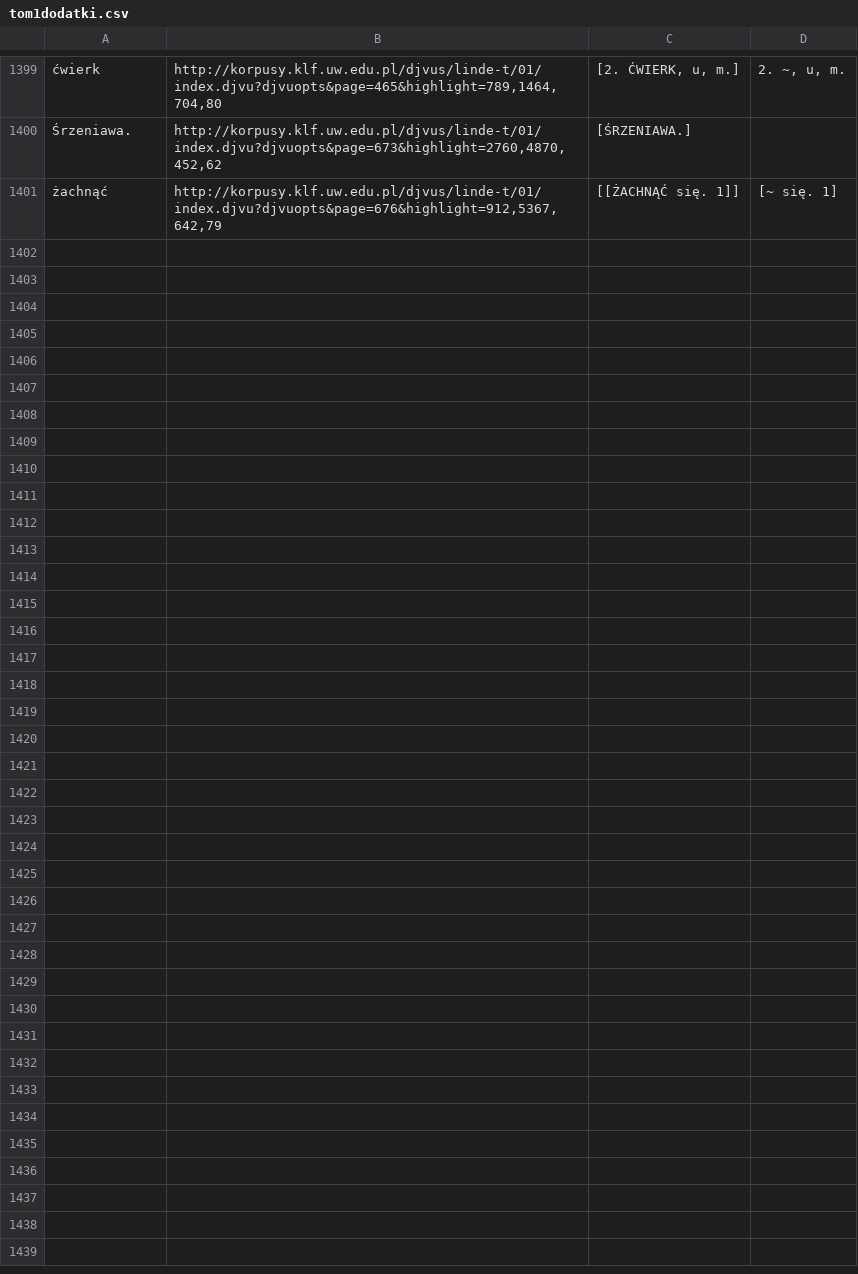
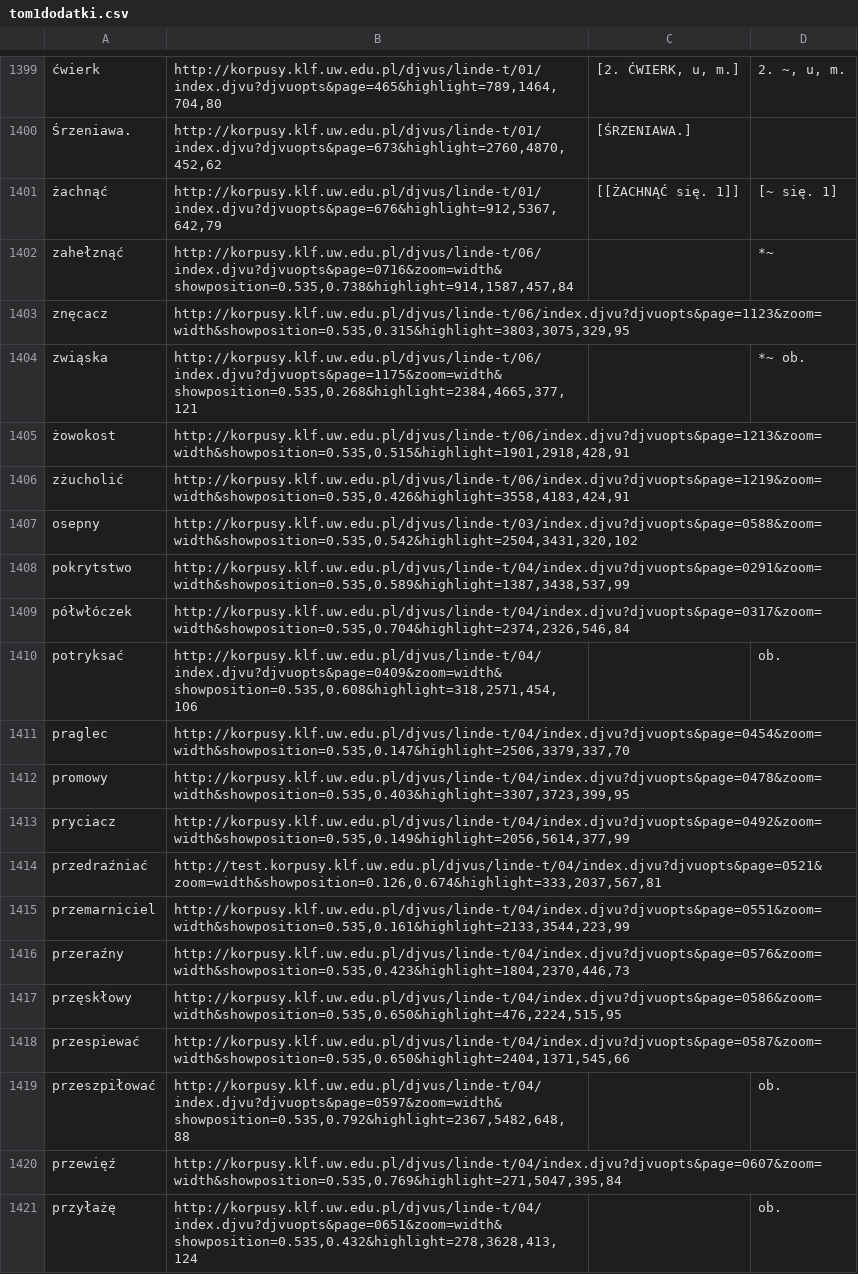
Before and after one commit to jsbien/iLindeCSV, a CSV file: tom1dodatki.csv, drawn as a sheet; only a part is shown, gaps mark what is left out; the diff covers the shown part only; the diff names each change by its address in the sheet, - before the commit and + after, or states it on an @@ line.

Commit message:
* tom1dodatki.csv: Przeniesione has?a z Linde600dpi-indeks_up_atergo.csv (bez sortowania)

```diff
--- a/tom1dodatki.csv
+++ b/tom1dodatki.csv
+row 1402: zahełznąć | http://korpusy.klf.uw.edu.pl/djvus/linde-t/06/index.djvu?djvuopts&page=0716&zoom=width&showposition=0.535,0.738&highlight=914,1587,457,84 |  | *~
+row 1403: znęcacz | http://korpusy.klf.uw.edu.pl/djvus/linde-t/06/index.djvu?djvuopts&page=1123&zoom=width&showposition=0.535,0.315&highlight=3803,3075,329,95
+row 1404: zwiąska | http://korpusy.klf.uw.edu.pl/djvus/linde-t/06/index.djvu?djvuopts&page=1175&zoom=width&showposition=0.535,0.268&highlight=2384,4665,377,121 |  | *~ ob.
+row 1405: żowokost | http://korpusy.klf.uw.edu.pl/djvus/linde-t/06/index.djvu?djvuopts&page=1213&zoom=width&showposition=0.535,0.515&highlight=1901,2918,428,91
+row 1406: zżucholić | http://korpusy.klf.uw.edu.pl/djvus/linde-t/06/index.djvu?djvuopts&page=1219&zoom=width&showposition=0.535,0.426&highlight=3558,4183,424,91
+row 1407: osepny | http://korpusy.klf.uw.edu.pl/djvus/linde-t/03/index.djvu?djvuopts&page=0588&zoom=width&showposition=0.535,0.542&highlight=2504,3431,320,102
+row 1408: pokrytstwo | http://korpusy.klf.uw.edu.pl/djvus/linde-t/04/index.djvu?djvuopts&page=0291&zoom=width&showposition=0.535,0.589&highlight=1387,3438,537,99
+row 1409: półwłóczek | http://korpusy.klf.uw.edu.pl/djvus/linde-t/04/index.djvu?djvuopts&page=0317&zoom=width&showposition=0.535,0.704&highlight=2374,2326,546,84
+row 1410: potryksać | http://korpusy.klf.uw.edu.pl/djvus/linde-t/04/index.djvu?djvuopts&page=0409&zoom=width&showposition=0.535,0.608&highlight=318,2571,454,106 |  | ob.
+row 1411: praglec | http://korpusy.klf.uw.edu.pl/djvus/linde-t/04/index.djvu?djvuopts&page=0454&zoom=width&showposition=0.535,0.147&highlight=2506,3379,337,70
+row 1412: promowy | http://korpusy.klf.uw.edu.pl/djvus/linde-t/04/index.djvu?djvuopts&page=0478&zoom=width&showposition=0.535,0.403&highlight=3307,3723,399,95
+row 1413: pryciacz | http://korpusy.klf.uw.edu.pl/djvus/linde-t/04/index.djvu?djvuopts&page=0492&zoom=width&showposition=0.535,0.149&highlight=2056,5614,377,99
+row 1414: przedraźniać | http://test.korpusy.klf.uw.edu.pl/djvus/linde-t/04/index.djvu?djvuopts&page=0521&zoom=width&showposition=0.126,0.674&highlight=333,2037,567,81
+row 1415: przemarniciel | http://korpusy.klf.uw.edu.pl/djvus/linde-t/04/index.djvu?djvuopts&page=0551&zoom=width&showposition=0.535,0.161&highlight=2133,3544,223,99
+row 1416: przeraźny | http://korpusy.klf.uw.edu.pl/djvus/linde-t/04/index.djvu?djvuopts&page=0576&zoom=width&showposition=0.535,0.423&highlight=1804,2370,446,73
+row 1417: przęskłowy | http://korpusy.klf.uw.edu.pl/djvus/linde-t/04/index.djvu?djvuopts&page=0586&zoom=width&showposition=0.535,0.650&highlight=476,2224,515,95
+row 1418: przespiewać | http://korpusy.klf.uw.edu.pl/djvus/linde-t/04/index.djvu?djvuopts&page=0587&zoom=width&showposition=0.535,0.650&highlight=2404,1371,545,66
+row 1419: przeszpiłować | http://korpusy.klf.uw.edu.pl/djvus/linde-t/04/index.djvu?djvuopts&page=0597&zoom=width&showposition=0.535,0.792&highlight=2367,5482,648,88 |  | ob.
+row 1420: przewięź | http://korpusy.klf.uw.edu.pl/djvus/linde-t/04/index.djvu?djvuopts&page=0607&zoom=width&showposition=0.535,0.769&highlight=271,5047,395,84
+row 1421: przyłażę | http://korpusy.klf.uw.edu.pl/djvus/linde-t/04/index.djvu?djvuopts&page=0651&zoom=width&showposition=0.535,0.432&highlight=278,3628,413,124 |  | ob.
```
Also changed, not shown: 11 added rows elsewhere in this file.
